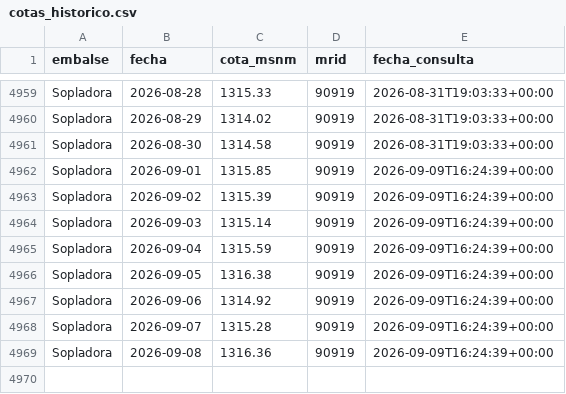
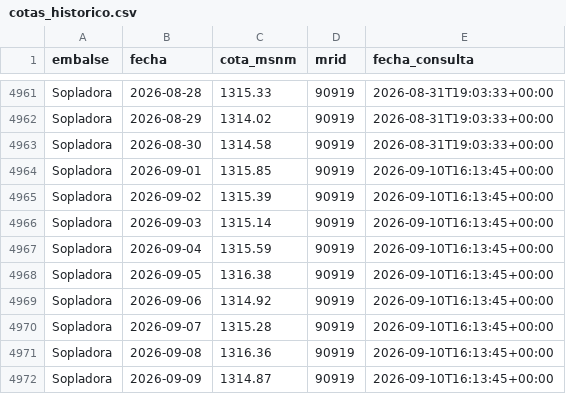
Before and after one commit to jordanvt18/cotas-embalses-ecuador, a CSV file: docs/datos/cotas_historico.csv, drawn as a sheet; only a part is shown, gaps mark what is left out; the diff covers the shown part only.

```diff
--- a/docs/datos/cotas_historico.csv
+++ b/docs/datos/cotas_historico.csv
@@ -4961,9 +4963,10 @@ Sopladora,2026-08-29,1314.02,90919,2026-08-31T19:03:33+00:00
 Sopladora,2026-08-30,1314.58,90919,2026-08-31T19:03:33+00:00
-Sopladora,2026-09-01,1315.85,90919,2026-09-09T16:24:39+00:00
-Sopladora,2026-09-02,1315.39,90919,2026-09-09T16:24:39+00:00
-Sopladora,2026-09-03,1315.14,90919,2026-09-09T16:24:39+00:00
-Sopladora,2026-09-04,1315.59,90919,2026-09-09T16:24:39+00:00
-Sopladora,2026-09-05,1316.38,90919,2026-09-09T16:24:39+00:00
-Sopladora,2026-09-06,1314.92,90919,2026-09-09T16:24:39+00:00
-Sopladora,2026-09-07,1315.28,90919,2026-09-09T16:24:39+00:00
-Sopladora,2026-09-08,1316.36,90919,2026-09-09T16:24:39+00:00
+Sopladora,2026-09-01,1315.85,90919,2026-09-10T16:13:45+00:00
+Sopladora,2026-09-02,1315.39,90919,2026-09-10T16:13:45+00:00
+Sopladora,2026-09-03,1315.14,90919,2026-09-10T16:13:45+00:00
+Sopladora,2026-09-04,1315.59,90919,2026-09-10T16:13:45+00:00
+Sopladora,2026-09-05,1316.38,90919,2026-09-10T16:13:45+00:00
+Sopladora,2026-09-06,1314.92,90919,2026-09-10T16:13:45+00:00
+Sopladora,2026-09-07,1315.28,90919,2026-09-10T16:13:45+00:00
+Sopladora,2026-09-08,1316.36,90919,2026-09-10T16:13:45+00:00
+Sopladora,2026-09-09,1314.87,90919,2026-09-10T16:13:45+00:00
```
Also changed, not shown: 2 added rows and 16 edited cells elsewhere in this file, data/generacion/generacion_cenace.csv, data/raw/cotas_historico.csv, 18 other files.
